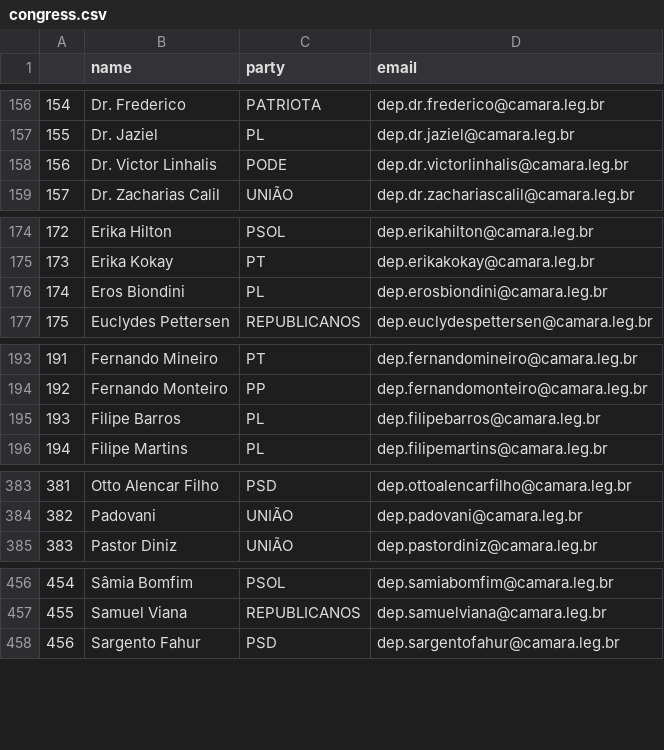
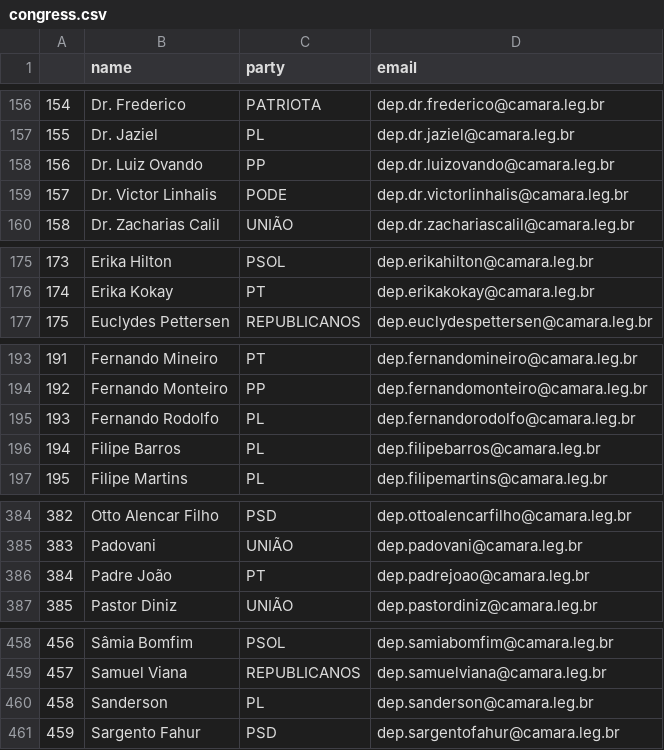
Before and after one commit to 7onn/politicians-contacts, a CSV file: congress.csv, drawn as a sheet; only a part is shown, gaps mark what is left out; removed rows and columns are numbered as before the commit, all else as after; the diff names each change by its address in the sheet, - before the commit and + after, or states it on an @@ line.

Commit message:
Update politicians contact list

```diff
--- a/congress.csv
+++ b/congress.csv
+row 158: 156 | Dr. Luiz Ovando | PP | dep.dr.luizovando@camara.leg.br
@@ column A renumbered from row 159 down @@
-row 176: 174 | Eros Biondini | PL | dep.erosbiondini@camara.leg.br
+row 195: 193 | Fernando Rodolfo | PL | dep.fernandorodolfo@camara.leg.br
+row 386: 384 | Padre João | PT | dep.padrejoao@camara.leg.br
+row 460: 458 | Sanderson | PL | dep.sanderson@camara.leg.br
```
